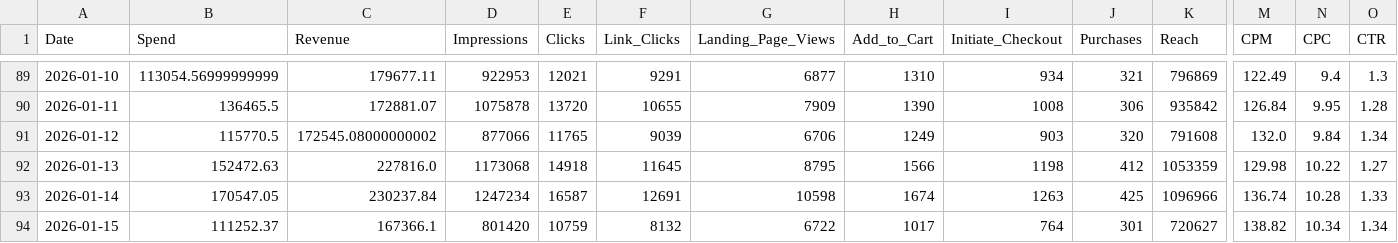
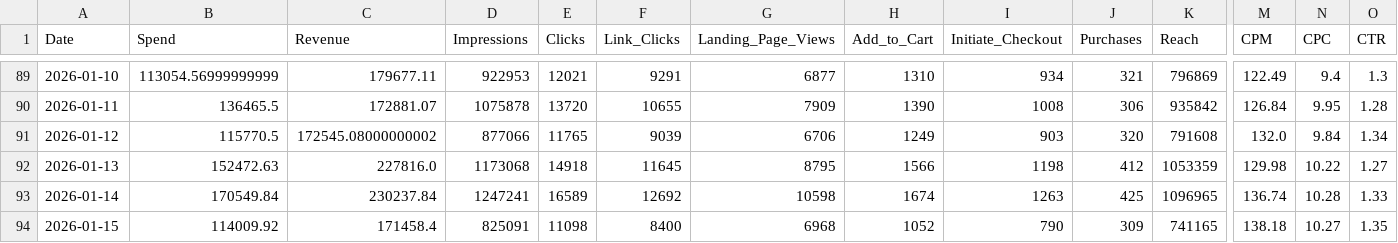
Before and after one commit to sreepathiyogi-blip/meta-live-dashboard, a CSV file: daily_summary.csv, drawn as a sheet; only a part is shown, gaps mark what is left out; the diff covers the shown part only; the diff names each change by its address in the sheet, - before the commit and + after, or states it on an @@ line.

```diff
--- a/daily_summary.csv
+++ b/daily_summary.csv
-B93 (Spend): 170547.05
+B93 (Spend): 170549.84
-D93 (Impressions): 1247234
+D93 (Impressions): 1247241
-E93 (Clicks): 16587
+E93 (Clicks): 16589
-F93 (Link_Clicks): 12691
+F93 (Link_Clicks): 12692
-K93 (Reach): 1096966
+K93 (Reach): 1096965
-B94 (Spend): 111252.37
+B94 (Spend): 114009.92
-C94 (Revenue): 167366.1
+C94 (Revenue): 171458.4
-D94 (Impressions): 801420
+D94 (Impressions): 825091
-E94 (Clicks): 10759
+E94 (Clicks): 11098
-F94 (Link_Clicks): 8132
+F94 (Link_Clicks): 8400
-G94 (Landing_Page_Views): 6722
+G94 (Landing_Page_Views): 6968
-H94 (Add_to_Cart): 1017
+H94 (Add_to_Cart): 1052
-I94 (Initiate_Checkout): 764
+I94 (Initiate_Checkout): 790
-J94 (Purchases): 301
+J94 (Purchases): 309
-K94 (Reach): 720627
+K94 (Reach): 741165
-M94 (CPM): 138.82
+M94 (CPM): 138.18
-N94 (CPC): 10.34
+N94 (CPC): 10.27
-O94 (CTR): 1.34
+O94 (CTR): 1.35
```
Also changed, not shown: 1 edited cell elsewhere in this file, complete_campaign_data.csv, live_today_performance.csv, 2 other files.
